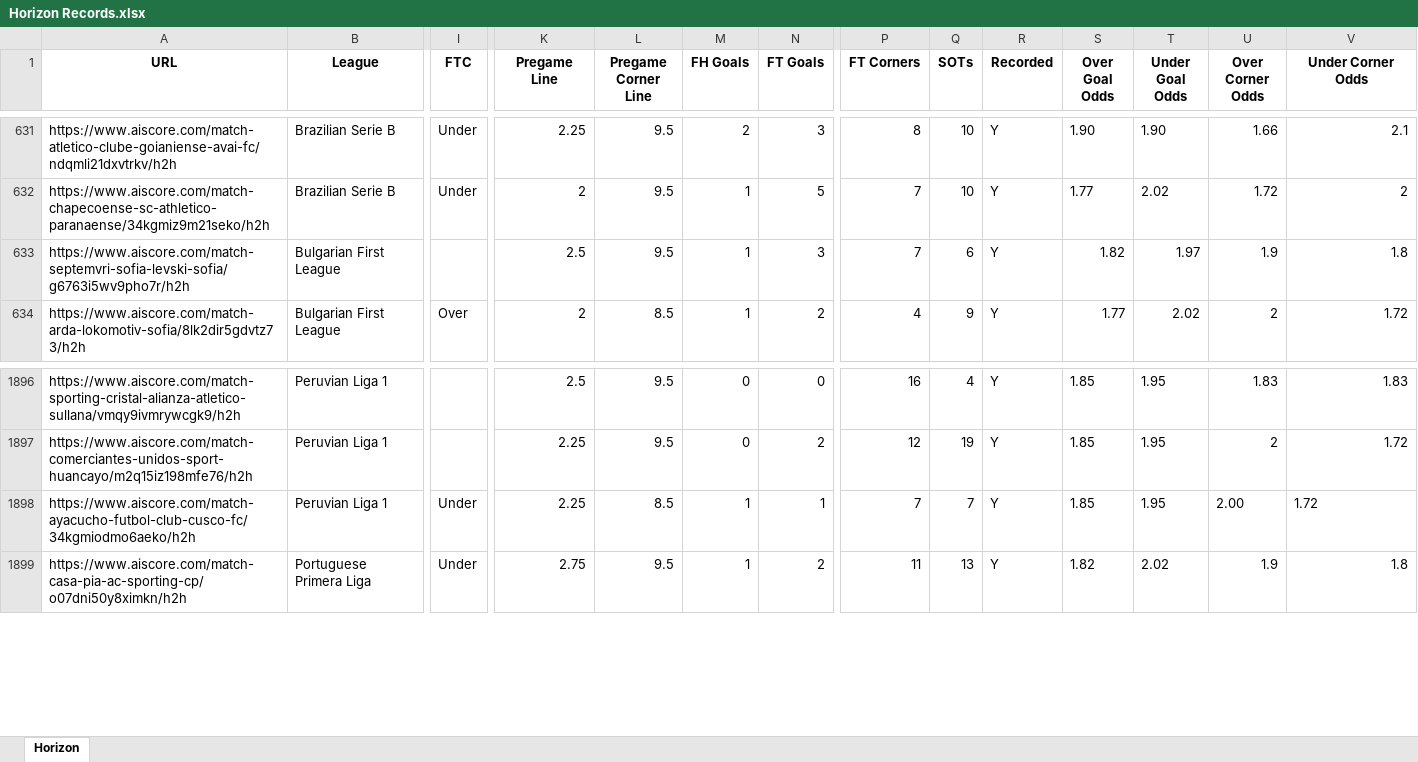
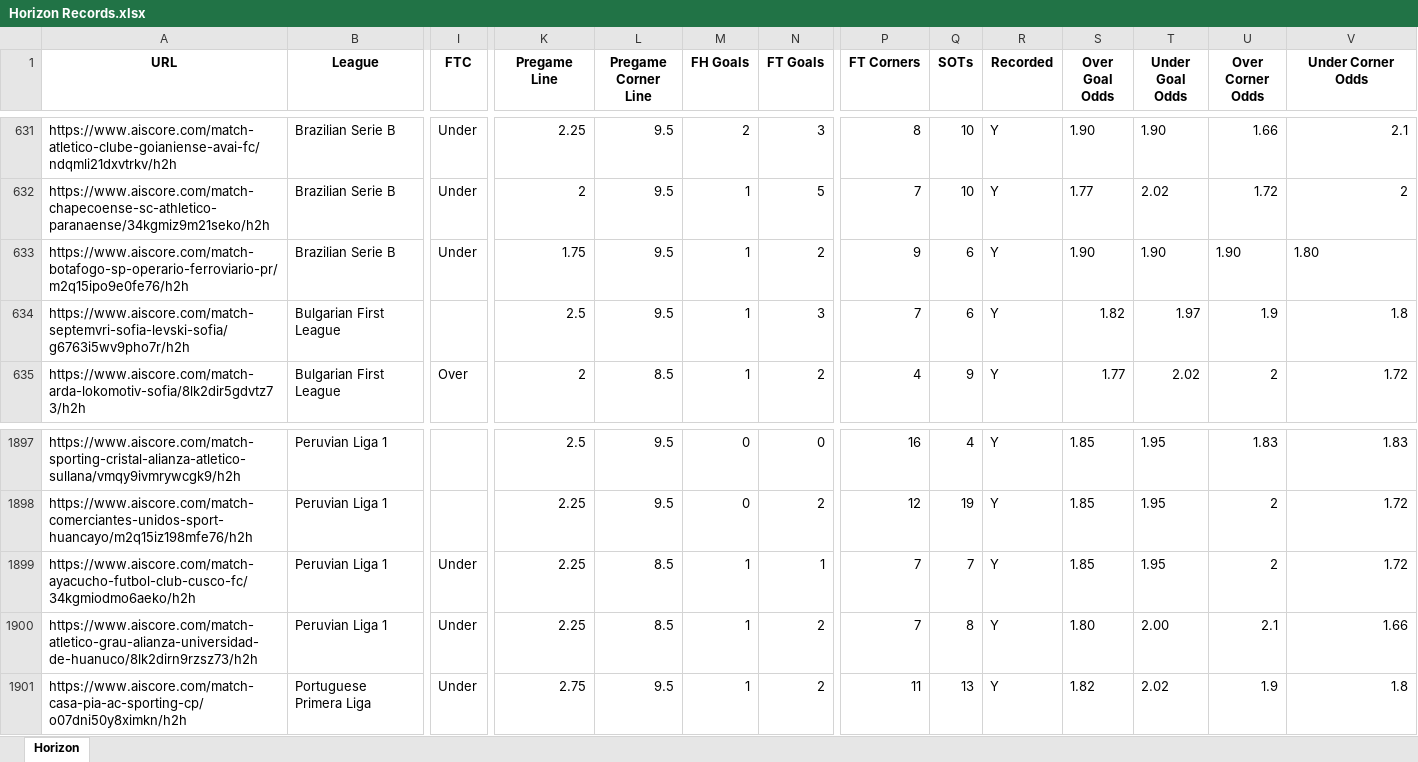
Before and after one commit to Captain-Duckie/whop, an Excel workbook: public/Horizon Records.xlsx, sheet Horizon, drawn as a sheet; only a part is shown, gaps mark what is left out; values as stored, in another font and other column widths than the file's, no borders; addresses are those after the commit; rows hold the shown columns only; the diff names each change by its address in the sheet, - before the commit and + after, or states it on an @@ line.

Commit message:
Auto-update Horizon Records at 2025-09-18T23:14:04.040846

```diff
--- a/public/Horizon Records.xlsx (sheet Horizon)
+++ b/public/Horizon Records.xlsx (sheet Horizon)
+row 633: https://www.aiscore.com/match-botafogo-sp-operario-ferroviario-pr/m2q15ipo9e0fe76/h2h | Brazilian Serie B | Under | 1.75 | 9.5 | 1 | 2 | 9 | 6 | Y | 1.90 | 1.90 | 1.90 | 1.80
-U1899 (Over Corner Odds): 2.00
+U1899 (Over Corner Odds): 2
-V1899 alignment: left
+V1899 alignment: right
+row 1900: https://www.aiscore.com/match-atletico-grau-alianza-universidad-de-huanuco/8lk2dirn9rzsz73/h2h | Peruvian Liga 1 | Under | 2.25 | 8.5 | 1 | 2 | 7 | 8 | Y | 1.80 | 2.00 | 2.1 | 1.66
```
